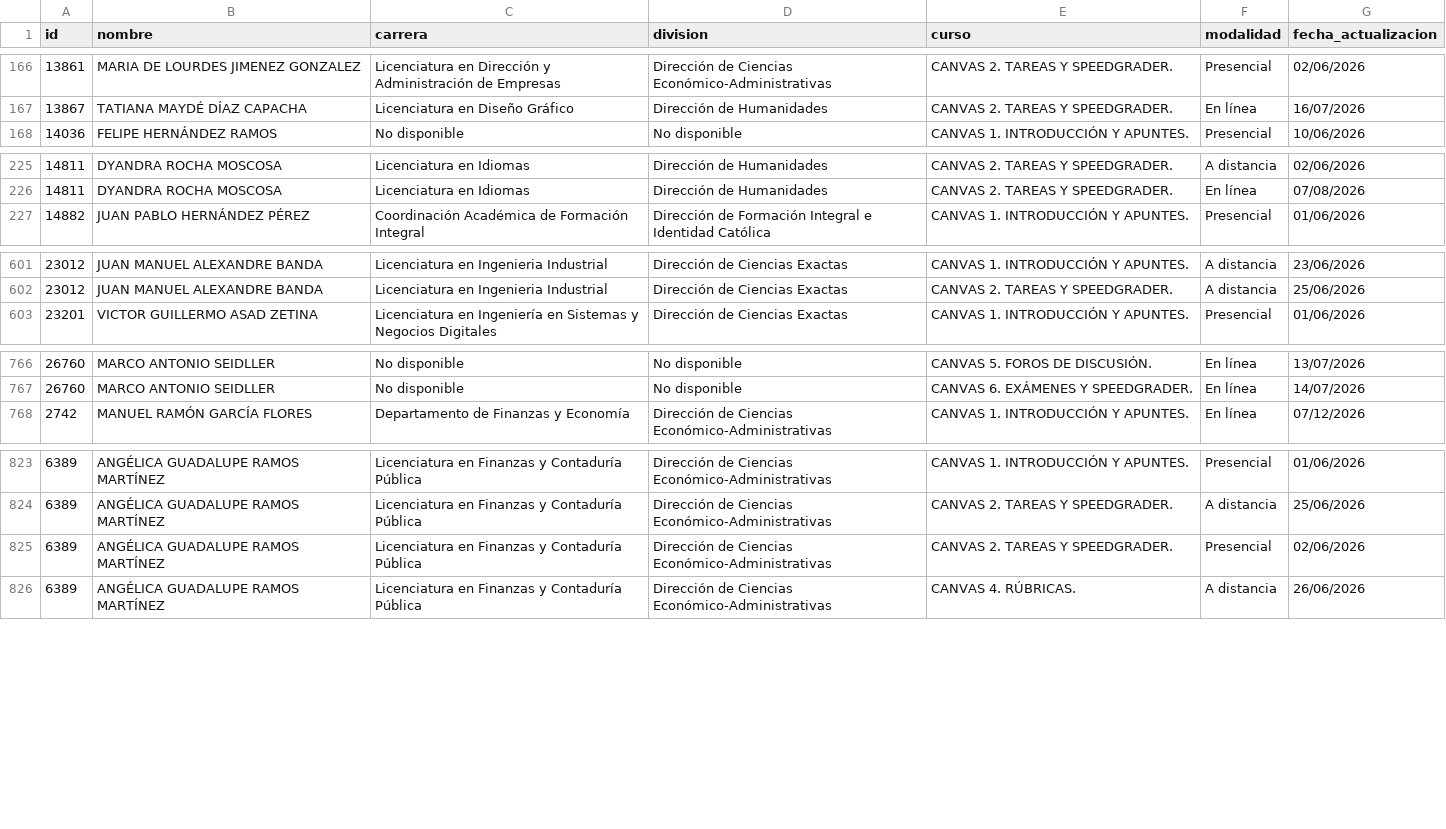
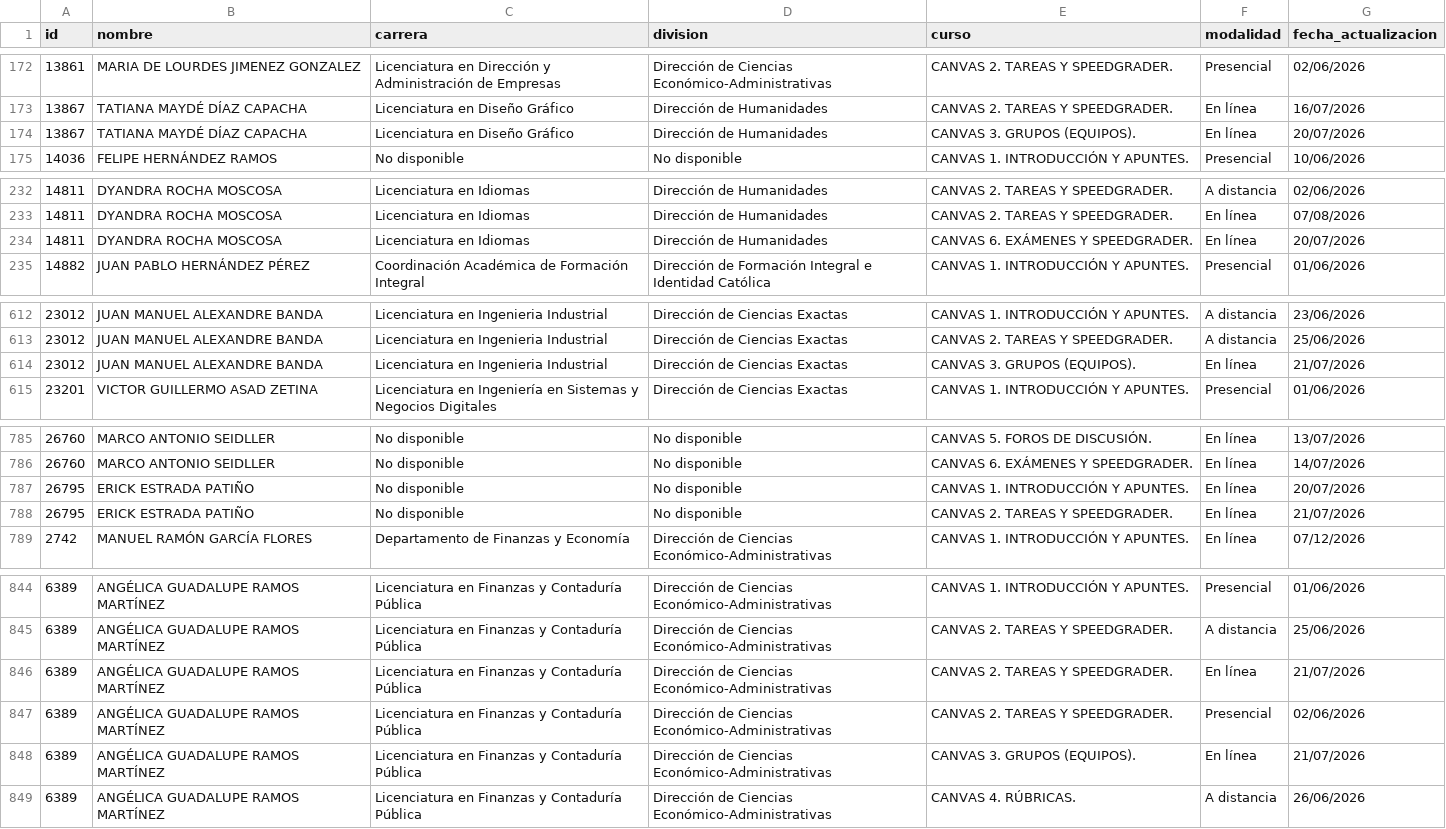
Before and after one commit to renauds25/reporte-canvas, a CSV file: data/capacitaciones.csv, drawn as a sheet; only a part is shown, gaps mark what is left out; the diff covers the shown part only; the diff names each change by its address in the sheet, - before the commit and + after, or states it on an @@ line.

```diff
--- a/data/capacitaciones.csv
+++ b/data/capacitaciones.csv
+row 174: 13867 | TATIANA MAYDÉ DÍAZ CAPACHA | Licenciatura en Diseño Gráfico | Dirección de Humanidades | CANVAS 3. GRUPOS (EQUIPOS). | En línea | 20/07/2026
+row 234: 14811 | DYANDRA ROCHA MOSCOSA | Licenciatura en Idiomas | Dirección de Humanidades | CANVAS 6. EXÁMENES Y SPEEDGRADER. | En línea | 20/07/2026
+row 614: 23012 | JUAN MANUEL ALEXANDRE BANDA | Licenciatura en Ingenieria Industrial | Dirección de Ciencias Exactas | CANVAS 3. GRUPOS (EQUIPOS). | En línea | 21/07/2026
+row 787: 26795 | ERICK ESTRADA PATIÑO | No disponible | No disponible | CANVAS 1. INTRODUCCIÓN Y APUNTES. | En línea | 20/07/2026
+row 788: 26795 | ERICK ESTRADA PATIÑO | No disponible | No disponible | CANVAS 2. TAREAS Y SPEEDGRADER. | En línea | 21/07/2026
+row 846: 6389 | ANGÉLICA GUADALUPE RAMOS MARTÍNEZ | Licenciatura en Finanzas y Contaduría Pública | Dirección de Ciencias Económico-Administrativas | CANVAS 2. TAREAS Y SPEEDGRADER. | En línea | 21/07/2026
+row 848: 6389 | ANGÉLICA GUADALUPE RAMOS MARTÍNEZ | Licenciatura en Finanzas y Contaduría Pública | Dirección de Ciencias Económico-Administrativas | CANVAS 3. GRUPOS (EQUIPOS). | En línea | 21/07/2026
```
Also changed, not shown: 18 added rows elsewhere in this file, data/usuarios.csv, 1 other file.
